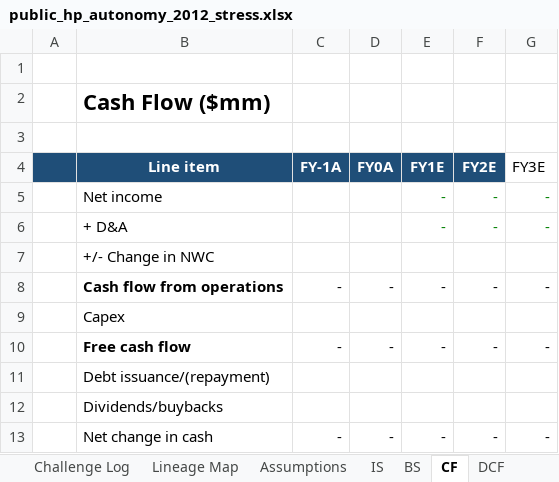
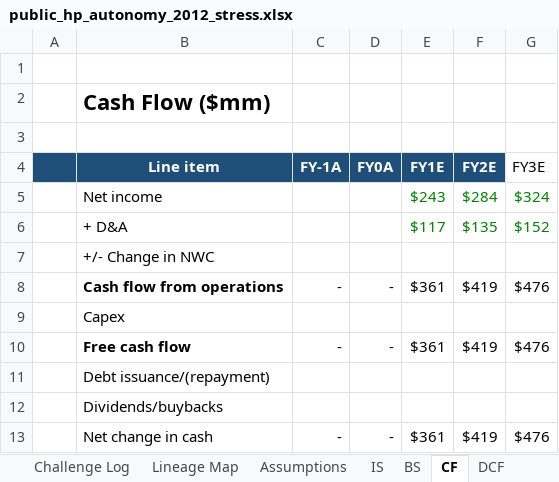
Before and after one commit to SMC17/finance-segway, an Excel workbook: 01_Investment_Banking/instances/public_hp_autonomy_2012_stress.xlsx, sheet CF, drawn as a sheet; values as stored, in another font and other column widths than the file's, no borders; the diff names each change by its address in the sheet, - before the commit and + after, or states it on an @@ line.

```diff
--- a/01_Investment_Banking/instances/public_hp_autonomy_2012_stress.xlsx (sheet CF)
+++ b/01_Investment_Banking/instances/public_hp_autonomy_2012_stress.xlsx (sheet CF)
-E5 (FY1E): -
+E5 (FY1E): $243
-F5 (FY2E): -
+F5 (FY2E): $284
-G5 (FY3E): -
+G5 (FY3E): $324
-E6 (FY1E): -
+E6 (FY1E): $117
-F6 (FY2E): -
+F6 (FY2E): $135
-G6 (FY3E): -
+G6 (FY3E): $152
-E8 (FY1E): -
+E8 (FY1E): $361
-F8 (FY2E): -
+F8 (FY2E): $419
-G8 (FY3E): -
+G8 (FY3E): $476
-E10 (FY1E): -
+E10 (FY1E): $361
-F10 (FY2E): -
+F10 (FY2E): $419
-G10 (FY3E): -
+G10 (FY3E): $476
-E13 (FY1E): -
+E13 (FY1E): $361
-F13 (FY2E): -
+F13 (FY2E): $419
-G13 (FY3E): -
+G13 (FY3E): $476
```
Also changed, not shown: sheet Comps, sheet IS, sheet DCF, sheet Assumptions, sheet Transaction Analysis, sheet Sensitivity, 5 more sheets, 7 other files.
